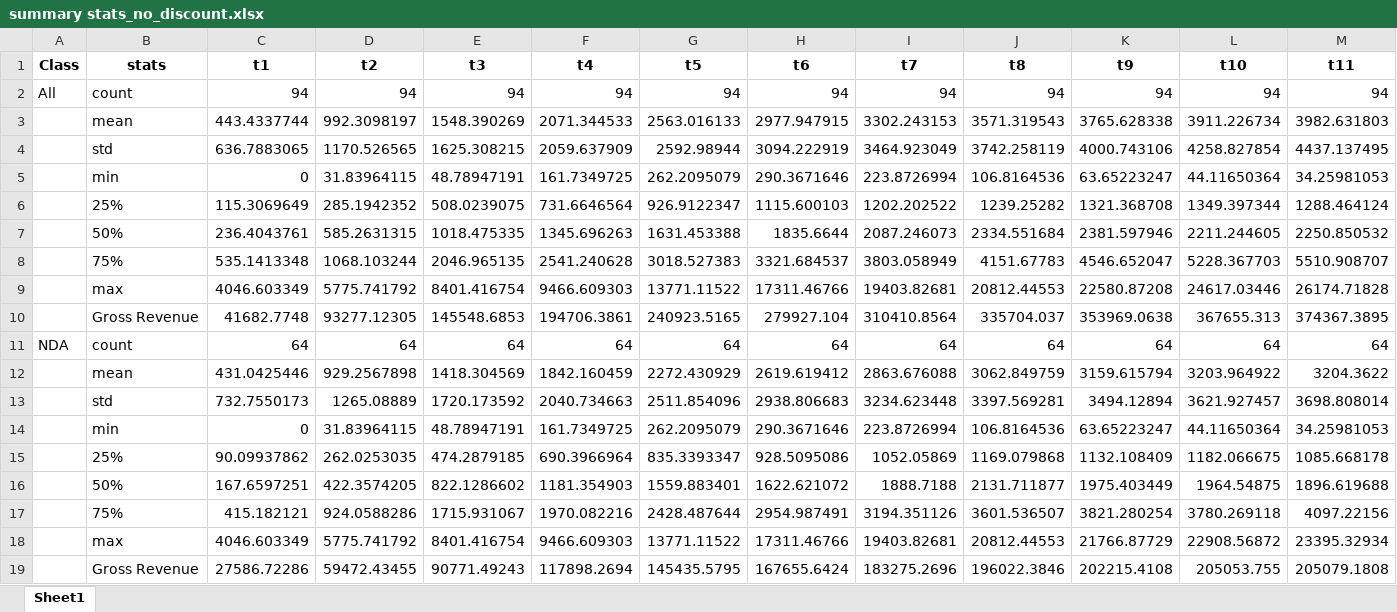
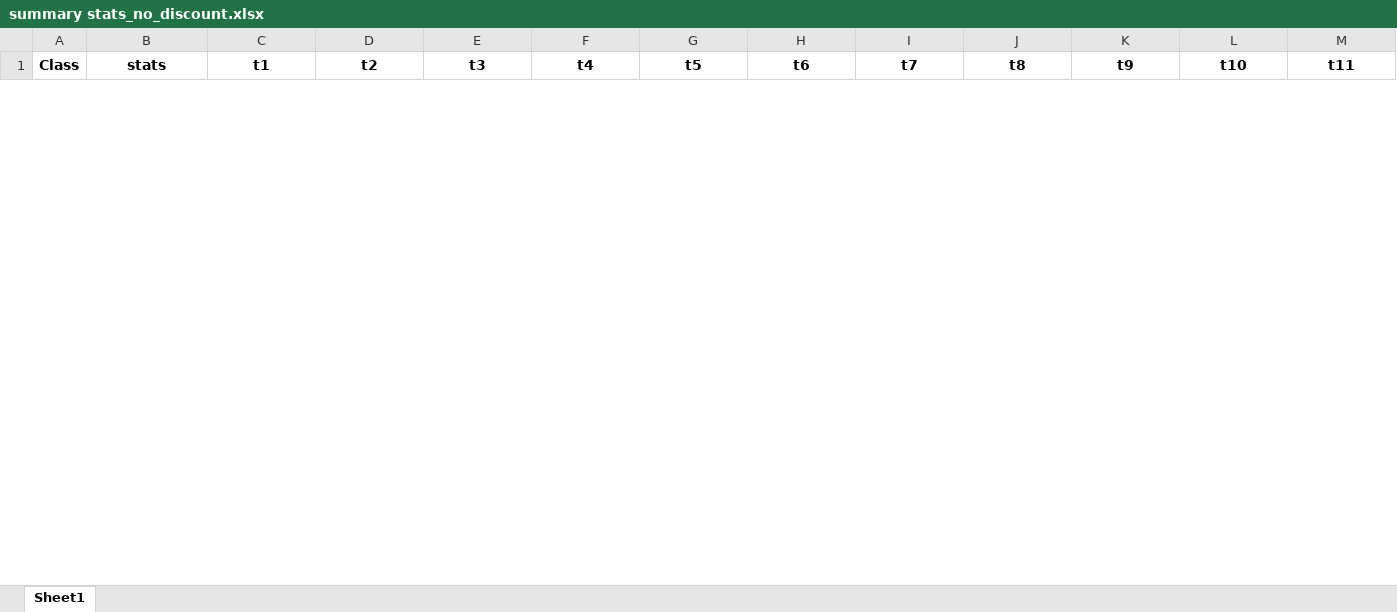
Before and after one commit to jacobjameson/drug_pricing, an Excel workbook: data/clean data/summary stats_no_discount.xlsx, sheet Sheet1, drawn as a sheet; only a part is shown; values as stored, in another font and other column widths than the file's, no borders; removed rows and columns are numbered as before the commit, all else as after; rows hold the shown columns only; the diff covers the shown part only; the diff names each change by its address in the sheet, - before the commit and + after, or states it on an @@ line.

```diff
--- a/data/clean data/summary stats_no_discount.xlsx (sheet Sheet1)
+++ b/data/clean data/summary stats_no_discount.xlsx (sheet Sheet1)
-row 2: All | count | 94 | 94 | 94 | 94 | 94 | 94 | 94 | 94 | 94 | 94 | 94
-row 3:  | mean | 443.4337744 | 992.3098197 | 1548.390269 | 2071.344533 | 2563.016133 | 2977.947915 | 3302.243153 | 3571.319543 | 3765.628338 | 3911.226734 | 3982.631803
-row 4:  | std | 636.7883065 | 1170.526565 | 1625.308215 | 2059.637909 | 2592.98944 | 3094.222919 | 3464.923049 | 3742.258119 | 4000.743106 | 4258.827854 | 4437.137495
-row 5:  | min | 0 | 31.83964115 | 48.78947191 | 161.7349725 | 262.2095079 | 290.3671646 | 223.8726994 | 106.8164536 | 63.65223247 | 44.11650364 | 34.25981053
-row 6:  | 25% | 115.3069649 | 285.1942352 | 508.0239075 | 731.6646564 | 926.9122347 | 1115.600103 | 1202.202522 | 1239.25282 | 1321.368708 | 1349.397344 | 1288.464124
-row 7:  | 50% | 236.4043761 | 585.2631315 | 1018.475335 | 1345.696263 | 1631.453388 | 1835.6644 | 2087.246073 | 2334.551684 | 2381.597946 | 2211.244605 | 2250.850532
-row 8:  | 75% | 535.1413348 | 1068.103244 | 2046.965135 | 2541.240628 | 3018.527383 | 3321.684537 | 3803.058949 | 4151.67783 | 4546.652047 | 5228.367703 | 5510.908707
-row 9:  | max | 4046.603349 | 5775.741792 | 8401.416754 | 9466.609303 | 13771.11522 | 17311.46766 | 19403.82681 | 20812.44553 | 22580.87208 | 24617.03446 | 26174.71828
-row 10:  | Gross Revenue | 41682.7748 | 93277.12305 | 145548.6853 | 194706.3861 | 240923.5165 | 279927.104 | 310410.8564 | 335704.037 | 353969.0638 | 367655.313 | 374367.3895
-row 11: NDA | count | 64 | 64 | 64 | 64 | 64 | 64 | 64 | 64 | 64 | 64 | 64
-row 12:  | mean | 431.0425446 | 929.2567898 | 1418.304569 | 1842.160459 | 2272.430929 | 2619.619412 | 2863.676088 | 3062.849759 | 3159.615794 | 3203.964922 | 3204.3622
-row 13:  | std | 732.7550173 | 1265.08889 | 1720.173592 | 2040.734663 | 2511.854096 | 2938.806683 | 3234.623448 | 3397.569281 | 3494.12894 | 3621.927457 | 3698.808014
-row 14:  | min | 0 | 31.83964115 | 48.78947191 | 161.7349725 | 262.2095079 | 290.3671646 | 223.8726994 | 106.8164536 | 63.65223247 | 44.11650364 | 34.25981053
-row 15:  | 25% | 90.09937862 | 262.0253035 | 474.2879185 | 690.3966964 | 835.3393347 | 928.5095086 | 1052.05869 | 1169.079868 | 1132.108409 | 1182.066675 | 1085.668178
-row 16:  | 50% | 167.6597251 | 422.3574205 | 822.1286602 | 1181.354903 | 1559.883401 | 1622.621072 | 1888.7188 | 2131.711877 | 1975.403449 | 1964.54875 | 1896.619688
-row 17:  | 75% | 415.182121 | 924.0588286 | 1715.931067 | 1970.082216 | 2428.487644 | 2954.987491 | 3194.351126 | 3601.536507 | 3821.280254 | 3780.269118 | 4097.22156
-row 18:  | max | 4046.603349 | 5775.741792 | 8401.416754 | 9466.609303 | 13771.11522 | 17311.46766 | 19403.82681 | 20812.44553 | 21766.87729 | 22908.56872 | 23395.32934
-row 19:  | Gross Revenue | 27586.72286 | 59472.43455 | 90771.49243 | 117898.2694 | 145435.5795 | 167655.6424 | 183275.2696 | 196022.3846 | 202215.4108 | 205053.755 | 205079.1808
```
Also changed, not shown: 27 added rows and 9 removed rows elsewhere in this sheet, data/clean data/clean data.xlsx, data/clean data/clean data_no_discount.xlsx, 13 other files.
